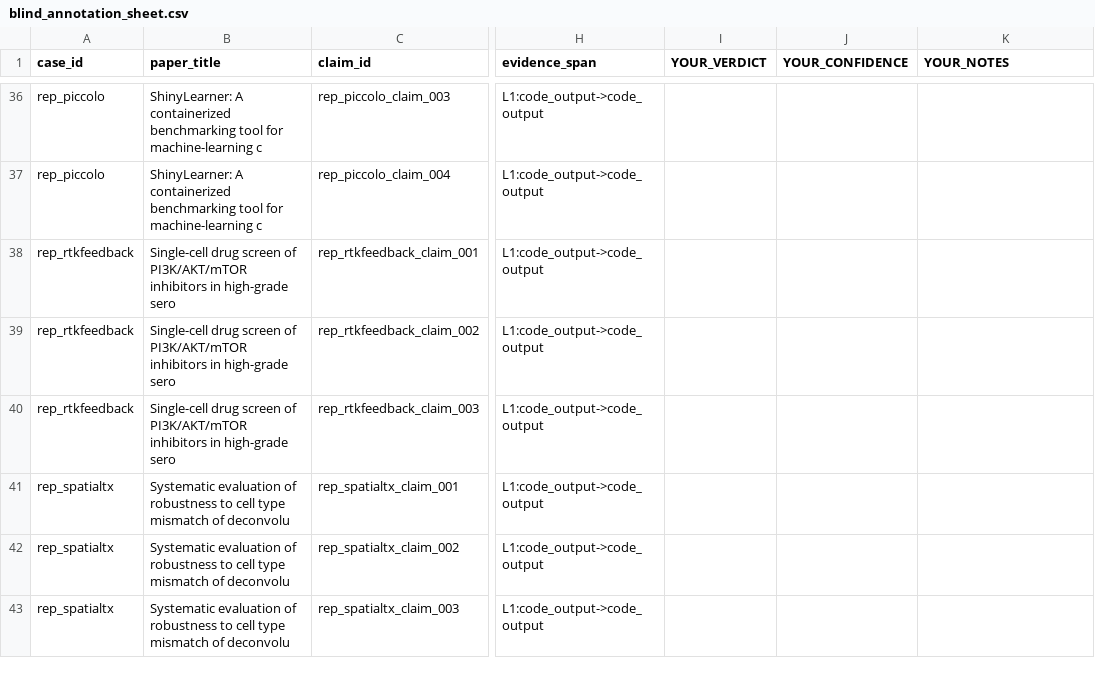
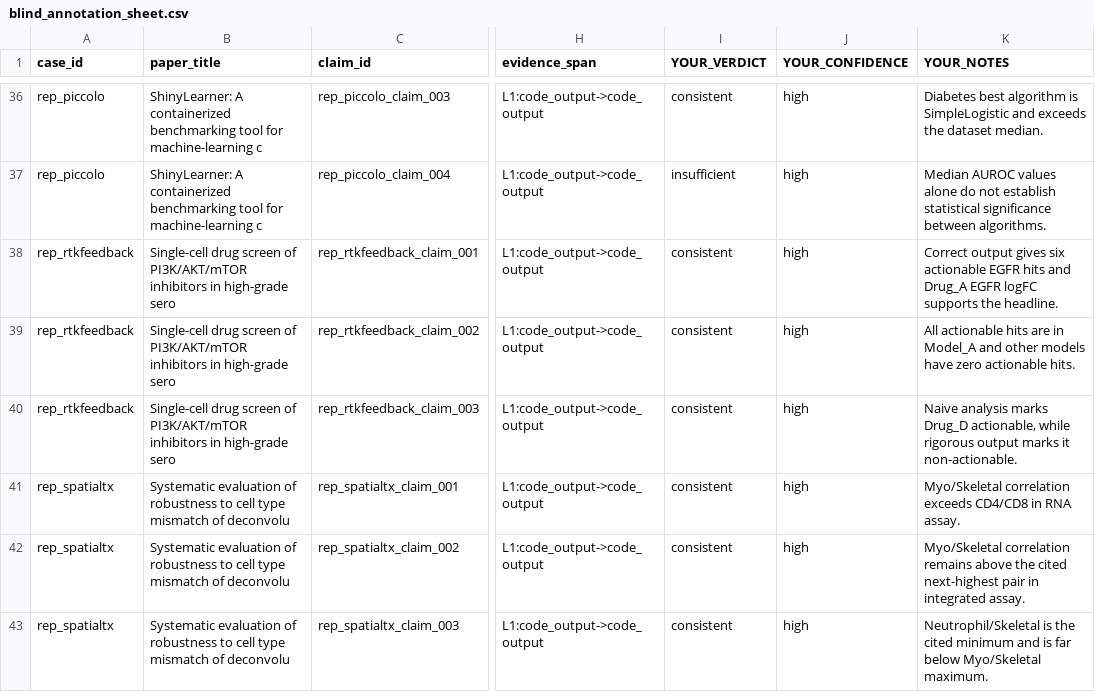
Before and after one commit to MedgeAI/veritas, a CSV file: benchmarks/veritasbench/_second_annotation/blind_annotation_sheet.csv, drawn as a sheet; only a part is shown, gaps mark what is left out; the diff covers the shown part only; the diff names each change by its address in the sheet, - before the commit and + after, or states it on an @@ line.

```diff
--- a/benchmarks/veritasbench/_second_annotation/blind_annotation_sheet.csv
+++ b/benchmarks/veritasbench/_second_annotation/blind_annotation_sheet.csv
-I36 (YOUR_VERDICT): (empty)
+I36 (YOUR_VERDICT): consistent
-J36:J43 (YOUR_CONFIDENCE): (empty)
+J36:J43 (YOUR_CONFIDENCE): high
-K36 (YOUR_NOTES): (empty)
+K36 (YOUR_NOTES): Diabetes best algorithm is SimpleLogistic and exceeds the dataset median.
-I37 (YOUR_VERDICT): (empty)
+I37 (YOUR_VERDICT): insufficient
-K37 (YOUR_NOTES): (empty)
+K37 (YOUR_NOTES): Median AUROC values alone do not establish statistical significance between algorithms.
-I38:I43 (YOUR_VERDICT): (empty)
+I38:I43 (YOUR_VERDICT): consistent
-K38 (YOUR_NOTES): (empty)
+K38 (YOUR_NOTES): Correct output gives six actionable EGFR hits and Drug_A EGFR logFC supports the headline.
-K39 (YOUR_NOTES): (empty)
+K39 (YOUR_NOTES): All actionable hits are in Model_A and other models have zero actionable hits.
-K40 (YOUR_NOTES): (empty)
+K40 (YOUR_NOTES): Naive analysis marks Drug_D actionable, while rigorous output marks it non-actionable.
-K41 (YOUR_NOTES): (empty)
+K41 (YOUR_NOTES): Myo/Skeletal correlation exceeds CD4/CD8 in RNA assay.
-K42 (YOUR_NOTES): (empty)
+K42 (YOUR_NOTES): Myo/Skeletal correlation remains above the cited next-highest pair in integrated assay.
-K43 (YOUR_NOTES): (empty)
+K43 (YOUR_NOTES): Neutrophil/Skeletal is the cited minimum and is far below Myo/Skeletal maximum.
```
Also changed, not shown: 126 edited cells elsewhere in this file, 2 other files.
